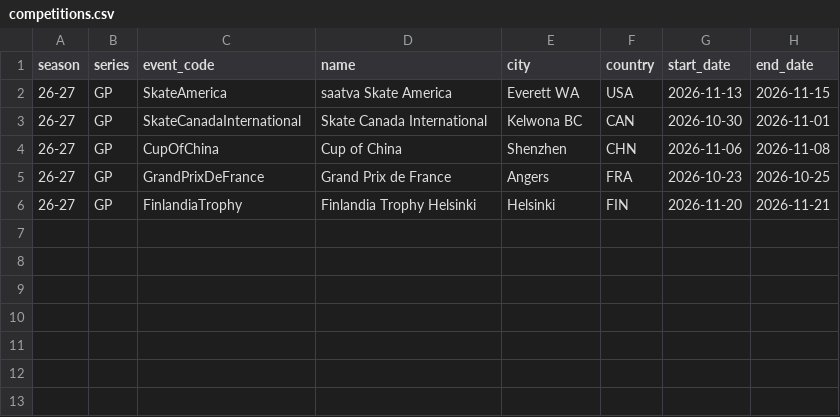
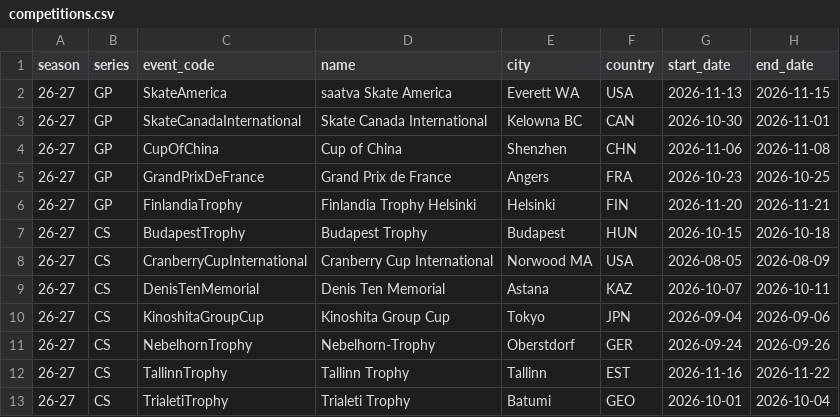
Before and after one commit to osoltar/figure-skating-db, a CSV file: data/reference/competitions.csv, drawn as a sheet.

Commit message:
Add Challenger Series competition details

```diff
--- a/data/reference/competitions.csv
+++ b/data/reference/competitions.csv
@@ -2,3 +2,3 @@ season,series,event_code,name,city,country,start_date,end_date
 26-27,GP,SkateAmerica,saatva Skate America,Everett WA,USA,2026-11-13,2026-11-15
-26-27,GP,SkateCanadaInternational,Skate Canada International,Kelwona BC,CAN,2026-10-30,2026-11-01
+26-27,GP,SkateCanadaInternational,Skate Canada International,Kelowna BC,CAN,2026-10-30,2026-11-01
 26-27,GP,CupOfChina,Cup of China,Shenzhen,CHN,2026-11-06,2026-11-08
@@ -6 +6,8 @@ season,series,event_code,name,city,country,start_date,end_date
 26-27,GP,FinlandiaTrophy,Finlandia Trophy Helsinki,Helsinki,FIN,2026-11-20,2026-11-21
+26-27,CS,BudapestTrophy,Budapest Trophy,Budapest,HUN,2026-10-15,2026-10-18
+26-27,CS,CranberryCupInternational,Cranberry Cup International,Norwood MA,USA,2026-08-05,2026-08-09
+26-27,CS,DenisTenMemorial,Denis Ten Memorial,Astana,KAZ,2026-10-07,2026-10-11
+26-27,CS,KinoshitaGroupCup,Kinoshita Group Cup,Tokyo,JPN,2026-09-04,2026-09-06
+26-27,CS,NebelhornTrophy,Nebelhorn-Trophy,Oberstdorf,GER,2026-09-24,2026-09-26
+26-27,CS,TallinnTrophy,Tallinn Trophy,Tallinn,EST,2026-11-16,2026-11-22
+26-27,CS,TrialetiTrophy,Trialeti Trophy,Batumi,GEO,2026-10-01,2026-10-04
```
